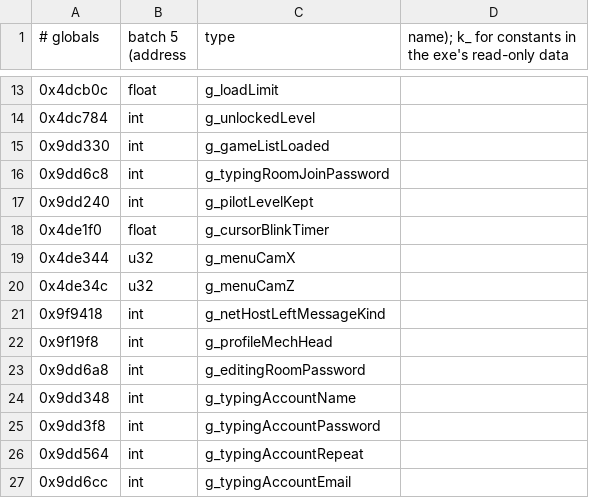
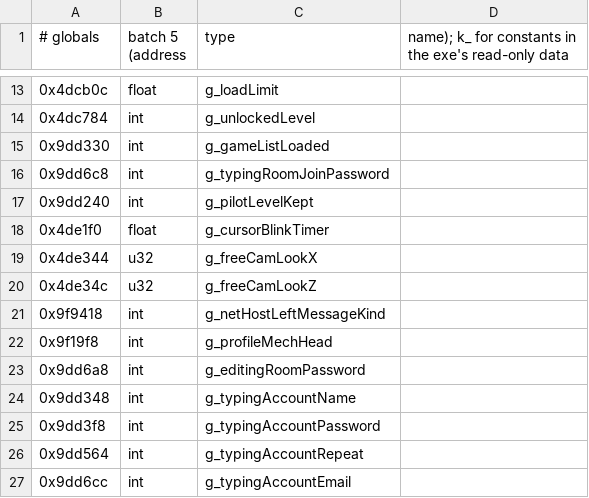
Before and after one commit to sekuza009/axis-recomp, a CSV file: tools/names/globals5.csv, drawn as a sheet; only a part is shown, gaps mark what is left out.

```diff
--- a/tools/names/globals5.csv
+++ b/tools/names/globals5.csv
@@ -18,4 +18,4 @@
 0x4de1f0,float,g_cursorBlinkTimer
-0x4de344,u32,g_menuCamX
-0x4de34c,u32,g_menuCamZ
+0x4de344,u32,g_freeCamLookX
+0x4de34c,u32,g_freeCamLookZ
 0x9f9418,int,g_netHostLeftMessageKind
```
Also changed, not shown: tools/names/globals17.csv, 9 other files.
